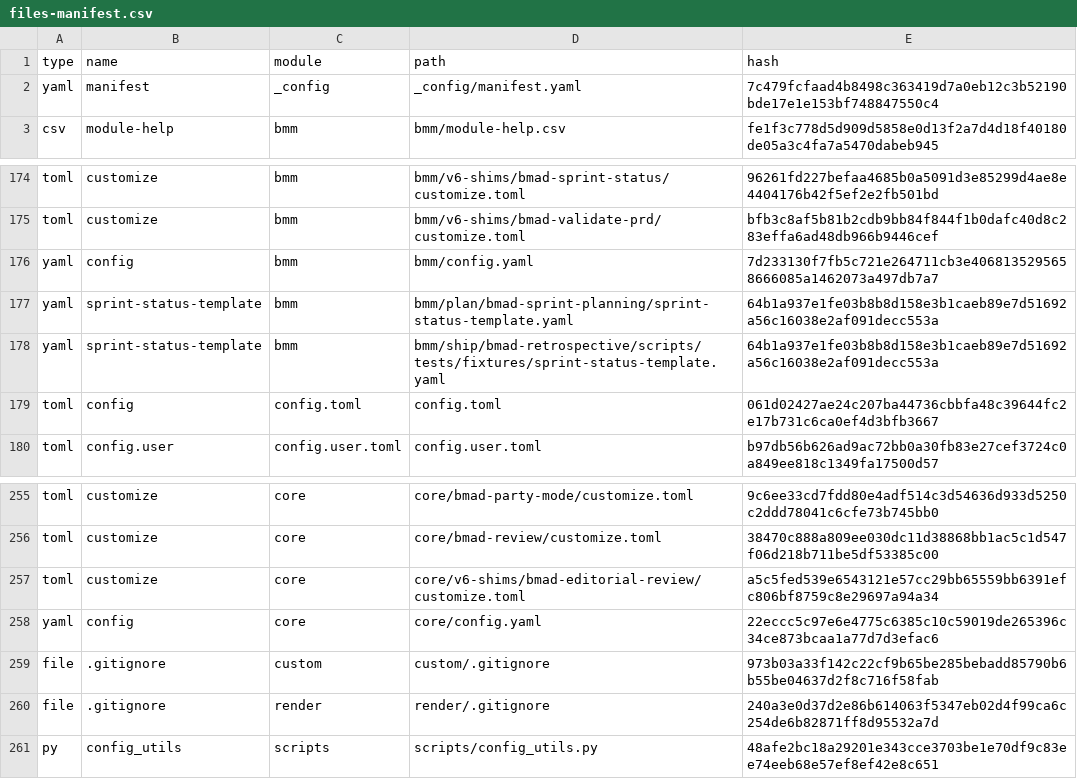
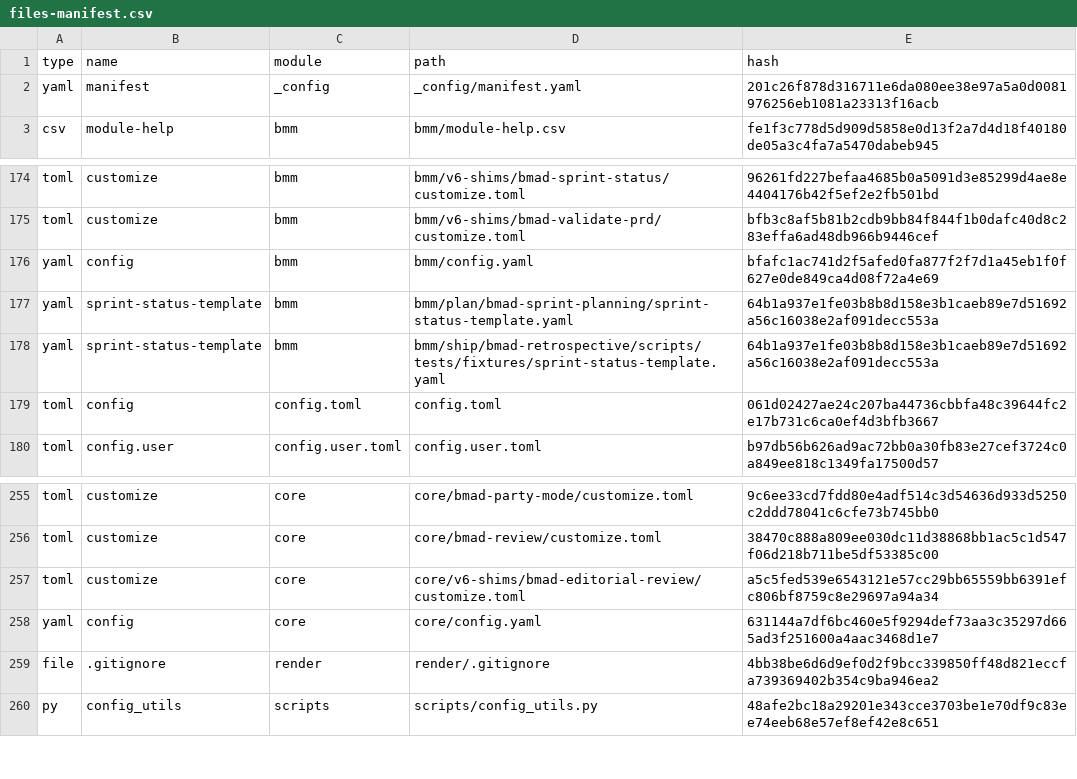
Before and after one commit to guilhermefelipe-97/pa2, a CSV file: _bmad/_config/files-manifest.csv, drawn as a sheet; only a part is shown, gaps mark what is left out.

```diff
--- a/_bmad/_config/files-manifest.csv
+++ b/_bmad/_config/files-manifest.csv
@@ -1,3 +1,3 @@
 type,name,module,path,hash
-"yaml","manifest","_config","_config/manifest.yaml","7c479fcfaad4b8498c363419d7a0eb12c3b52190bde17e1e153bf748847550c4"
+"yaml","manifest","_config","_config/manifest.yaml","201c26f878d316711e6da080ee38e97a5a0d0081976256eb1081a23313f16acb"
 "csv","module-help","bmm","bmm/module-help.csv","fe1f3c778d5d909d5858e0d13f2a7d4d18f40180de05a3c4fa7a5470dabeb945"
@@ -175,3 +175,3 @@ type,name,module,path,hash
 "toml","customize","bmm","bmm/v6-shims/bmad-validate-prd/customize.toml","bfb3c8af5b81b2cdb9bb84f844f1b0dafc40d8c283effa6ad48db966b9446cef"
-"yaml","config","bmm","bmm/config.yaml","7d233130f7fb5c721e264711cb3e4068135295658666085a1462073a497db7a7"
+"yaml","config","bmm","bmm/config.yaml","bfafc1ac741d2f5afed0fa877f2f7d1a45eb1f0f627e0de849ca4d08f72a4e69"
 "yaml","sprint-status-template","bmm","bmm/plan/bmad-sprint-planning/sprint-status-template.yaml","64b1a937e1fe03b8b8d158e3b1caeb89e7d51692a56c16038e2af091decc553a"
@@ -257,5 +257,4 @@ type,name,module,path,hash
 "toml","customize","core","core/v6-shims/bmad-editorial-review/customize.toml","a5c5fed539e6543121e57cc29bb65559bb6391efc806bf8759c8e29697a94a34"
-"yaml","config","core","core/config.yaml","22eccc5c97e6e4775c6385c10c59019de265396c34ce873bcaa1a77d7d3efac6"
-"file",".gitignore","custom","custom/.gitignore","973b03a33f142c22cf9b65be285bebadd85790b6b55be04637d2f8c716f58fab"
-"file",".gitignore","render","render/.gitignore","240a3e0d37d2e86b614063f5347eb02d4f99ca6c254de6b82871ff8d95532a7d"
+"yaml","config","core","core/config.yaml","631144a7df6bc460e5f9294def73aa3c35297d665ad3f251600a4aac3468d1e7"
+"file",".gitignore","render","render/.gitignore","4bb38be6d6d9ef0d2f9bcc339850ff48d821eccfa739369402b354c9ba946ea2"
 "py","config_utils","scripts","scripts/config_utils.py","48afe2bc18a29201e343cce3703be1e70df9c83ee74eeb68e57ef8ef42e8c651"
```
Also changed, not shown: 16 other files.
